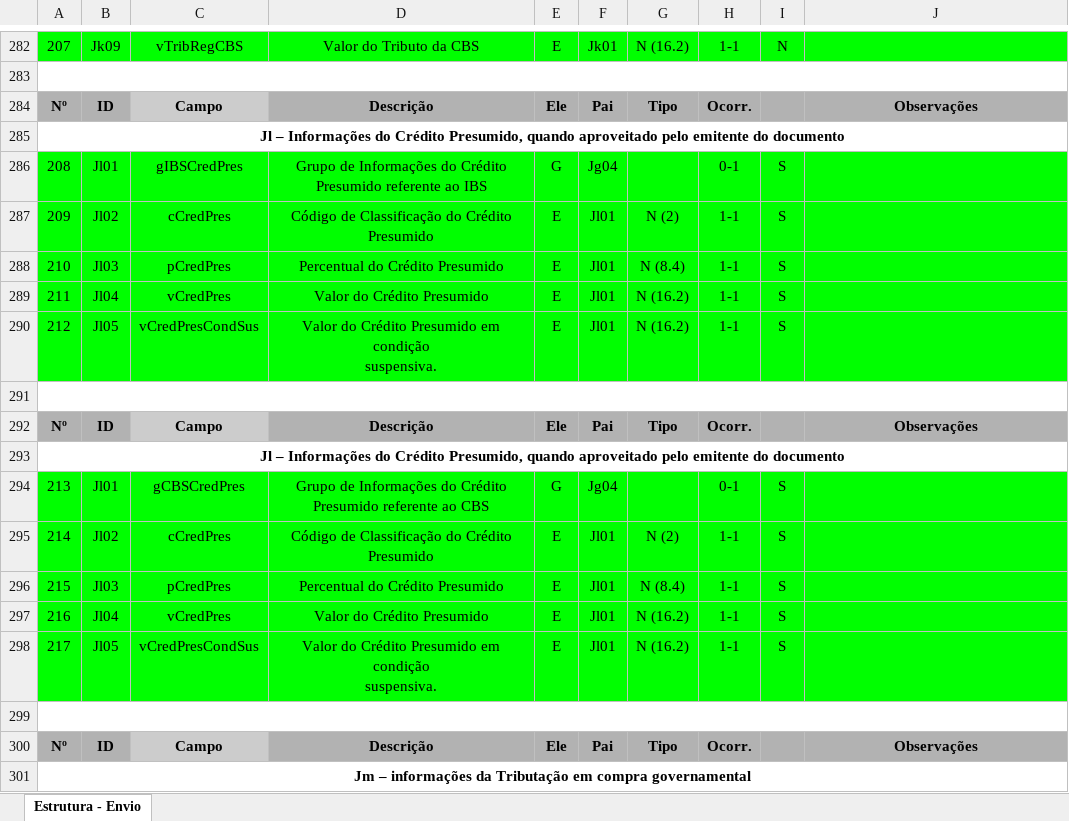
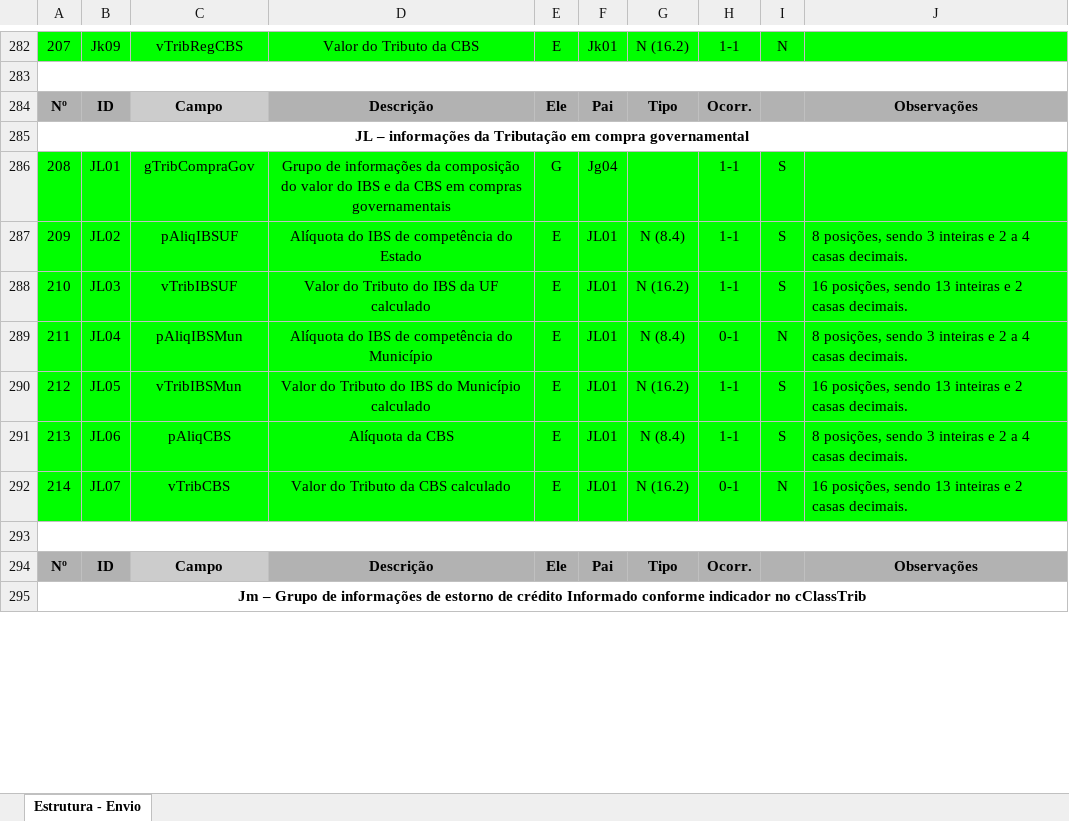
Before and after one commit to migrate-company/integracao-InvoiCy-BR, an Excel workbook: Layout Integração - Reforma Tributária/Layout NFCom Reforma Tributária.xlsx, sheet Estrutura - Envio, drawn as a sheet; only a part is shown, gaps mark what is left out; values as stored, in another font and other column widths than the file's, no borders; charts and pictures not drawn; removed rows and columns are numbered as before the commit, all else as after; ↵ is a line break in a cell; the diff covers the shown part only; the diff names each change by its address in the sheet, - before the commit and + after, or states it on an @@ line.

Commit message:
Atualização de layout

```diff
--- a/Layout Integração - Reforma Tributária/Layout NFCom Reforma Tributária.xlsx (sheet Estrutura - Envio)
+++ b/Layout Integração - Reforma Tributária/Layout NFCom Reforma Tributária.xlsx (sheet Estrutura - Envio)
@@ column A renumbered from row 285 down @@
-B286: Jl01
+B286: JL01
-C286: gIBSCredPres
+C286: gTribCompraGov
-D286: Grupo de Informações do Crédito Presumido referente ao IBS
+D286: Grupo de informações da composição do valor do IBS e da CBS em compras governamentais
-H286: 0-1
+H286: 1-1
-row 287: 209 | Jl02 | cCredPres | Código de Classificação do Crédito Presumido | E | Jl01 | N (2) | 1-1 | S
-B287: Jl03
+B287: JL02
-C287: pCredPres
+C287: pAliqIBSUF
-D287: Percentual do Crédito Presumido
+D287: Alíquota do IBS de competência do Estado
-F287:F288: Jl01
+F287:F288: JL01
-J287: (empty)
+J287: 8 posições, sendo 3 inteiras e 2 a 4 casas decimais.
-B288: Jl04
+B288: JL03
-C288: vCredPres
+C288: vTribIBSUF
-D288: Valor do Crédito Presumido
+D288: Valor do Tributo do IBS da UF calculado
-J288: (empty)
+J288: 16 posições, sendo 13 inteiras e 2 casas decimais.
+row 289: 211 | JL04 | pAliqIBSMun | Alíquota do IBS de competência do Município | E | JL01 | N (8.4) | 0-1 | N | 8 posições, sendo 3 inteiras e 2 a 4 casas decimais.
-B290: Jl05
+B290: JL05
-C290: vCredPresCondSus
+C290: vTribIBSMun
-D290: Valor do Crédito Presumido em condição ↵ suspensiva.
+D290: Valor do Tributo do IBS do Município calculado
-F290: Jl01
+F290: JL01
-J290: (empty)
+J290: 16 posições, sendo 13 inteiras e 2 casas decimais.
+row 291: 213 | JL06 | pAliqCBS | Alíquota da CBS | E | JL01 | N (8.4) | 1-1 | S | 8 posições, sendo 3 inteiras e 2 a 4 casas decimais.
+row 292: 214 | JL07 | vTribCBS | Valor do Tributo da CBS calculado | E | JL01 | N (16.2) | 0-1 | N | 16 posições, sendo 13 inteiras e 2 casas decimais.
-row 294: 213 | Jl01 | gCBSCredPres | Grupo de Informações do Crédito Presumido referente ao CBS | G | Jg04 |  | 0-1 | S
-row 295: 214 | Jl02 | cCredPres | Código de Classificação do Crédito Presumido | E | Jl01 | N (2) | 1-1 | S
-row 296: 215 | Jl03 | pCredPres | Percentual do Crédito Presumido | E | Jl01 | N (8.4) | 1-1 | S
-row 297: 216 | Jl04 | vCredPres | Valor do Crédito Presumido | E | Jl01 | N (16.2) | 1-1 | S
-row 298: 217 | Jl05 | vCredPresCondSus | Valor do Crédito Presumido em condição ↵ suspensiva. | E | Jl01 | N (16.2) | 1-1 | S
-row 299: (empty)
-row 300: Nº | ID | Campo | Descrição | Ele | Pai | Tipo | Ocorr. |  | Observações
-row 301: Jm – informações da Tributação em compra governamental
```
Also changed, not shown: 4 added rows, 7 removed rows and 59 edited cells elsewhere in this sheet, hidden cells.
